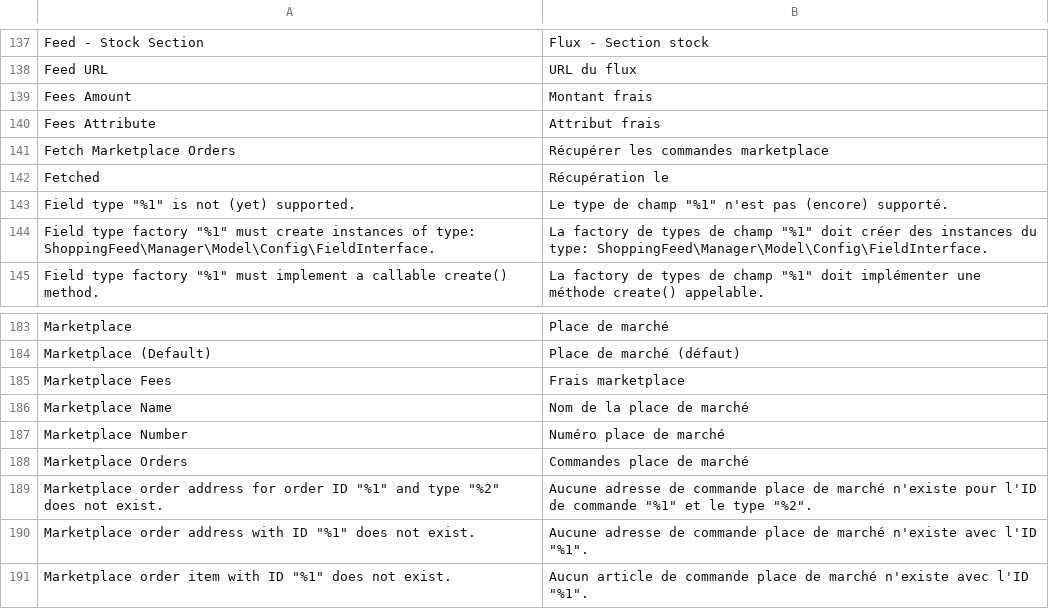
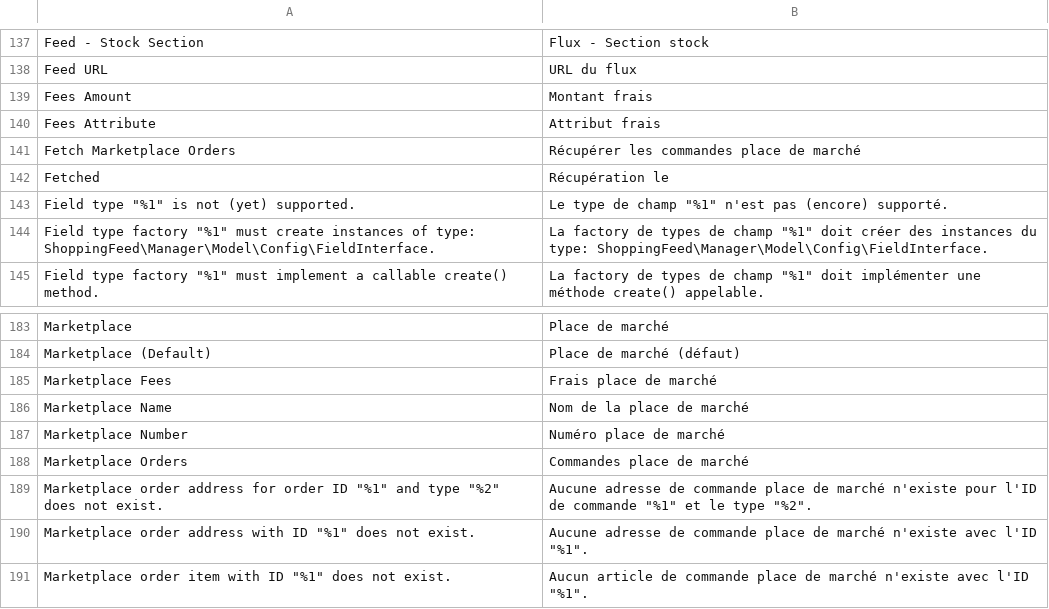
Before and after one commit to shoppingflux/module-magento2, a CSV file: i18n/fr_FR.csv, drawn as a sheet; only a part is shown, gaps mark what is left out.

Commit message:
Fix french translations consistency

```diff
--- a/i18n/fr_FR.csv
+++ b/i18n/fr_FR.csv
@@ -140,3 +140,3 @@
 "Fees Attribute","Attribut frais"
-"Fetch Marketplace Orders","Récupérer les commandes marketplace"
+"Fetch Marketplace Orders","Récupérer les commandes place de marché"
 "Fetched","Récupération le"
@@ -184,3 +184,3 @@
 "Marketplace (Default)","Place de marché (défaut)"
-"Marketplace Fees","Frais marketplace"
+"Marketplace Fees","Frais place de marché"
 "Marketplace Name","Nom de la place de marché"
```
